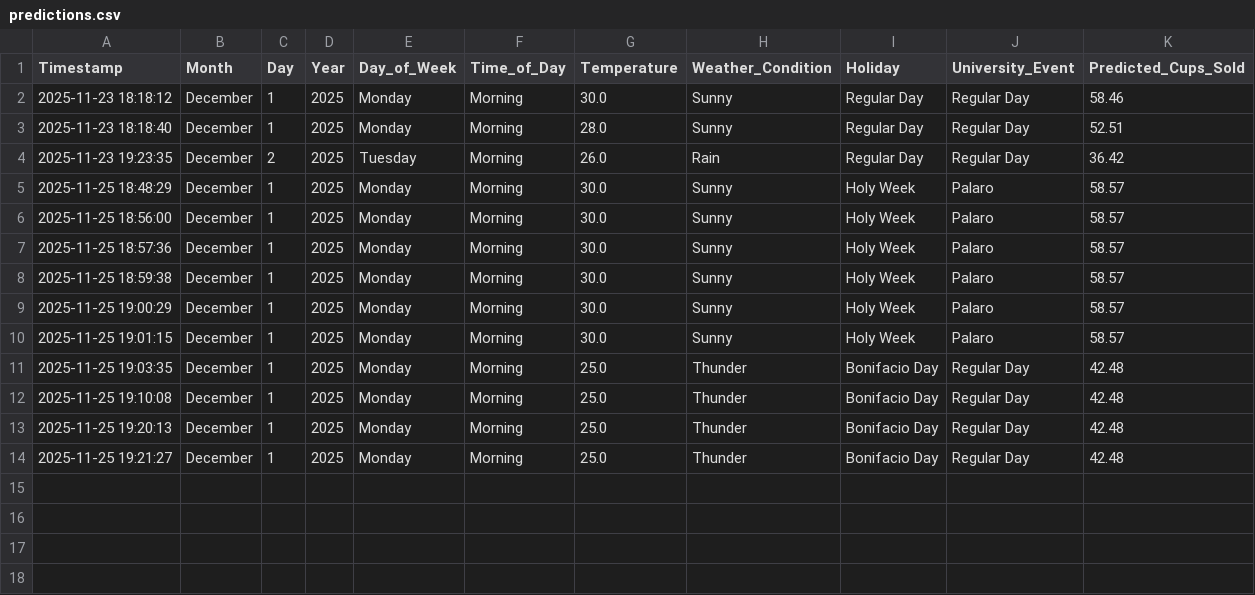
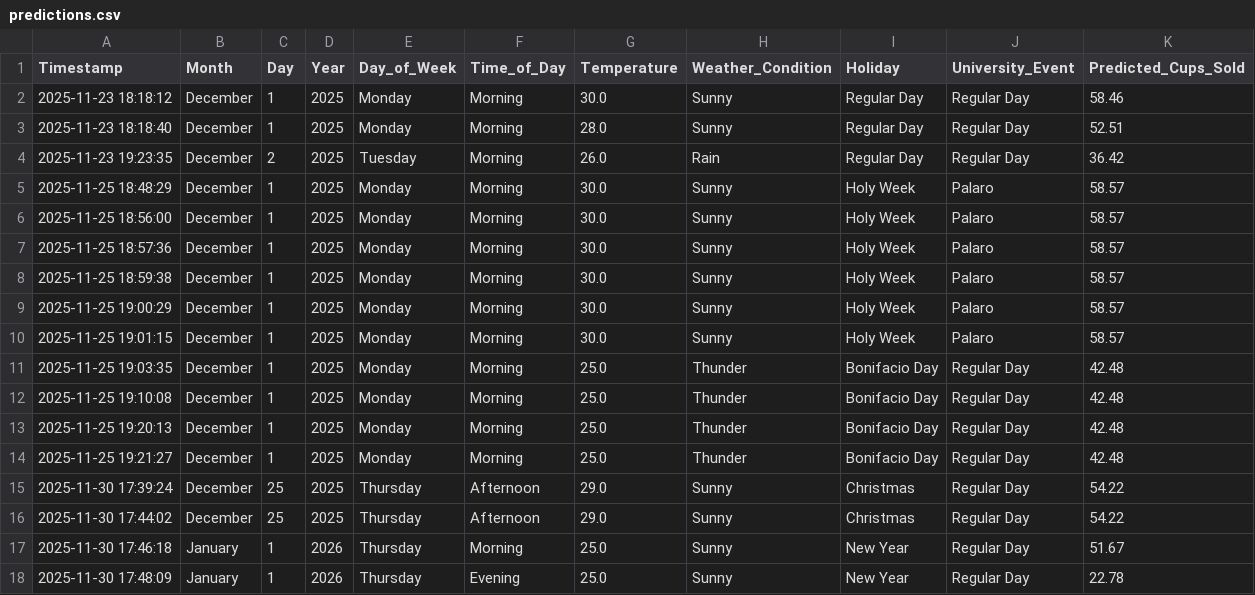
Before and after one commit to tochiepepito/Iced_Coffee_Demand_Prediction, a CSV file: predictions.csv, drawn as a sheet.

Commit message:
Update better Prediction Visual

```diff
--- a/predictions.csv
+++ b/predictions.csv
@@ -14 +14,5 @@ Timestamp,Month,Day,Year,Day_of_Week,Time_of_Day,Temperature,Weather_Condition,H
 2025-11-25 19:21:27,December,1,2025,Monday,Morning,25.0,Thunder,Bonifacio Day,Regular Day,42.48
+2025-11-30 17:39:24,December,25,2025,Thursday,Afternoon,29.0,Sunny,Christmas,Regular Day,54.22
+2025-11-30 17:44:02,December,25,2025,Thursday,Afternoon,29.0,Sunny,Christmas,Regular Day,54.22
+2025-11-30 17:46:18,January,1,2026,Thursday,Morning,25.0,Sunny,New Year,Regular Day,51.67
+2025-11-30 17:48:09,January,1,2026,Thursday,Evening,25.0,Sunny,New Year,Regular Day,22.78
```
Also changed, not shown: 2 other files.
